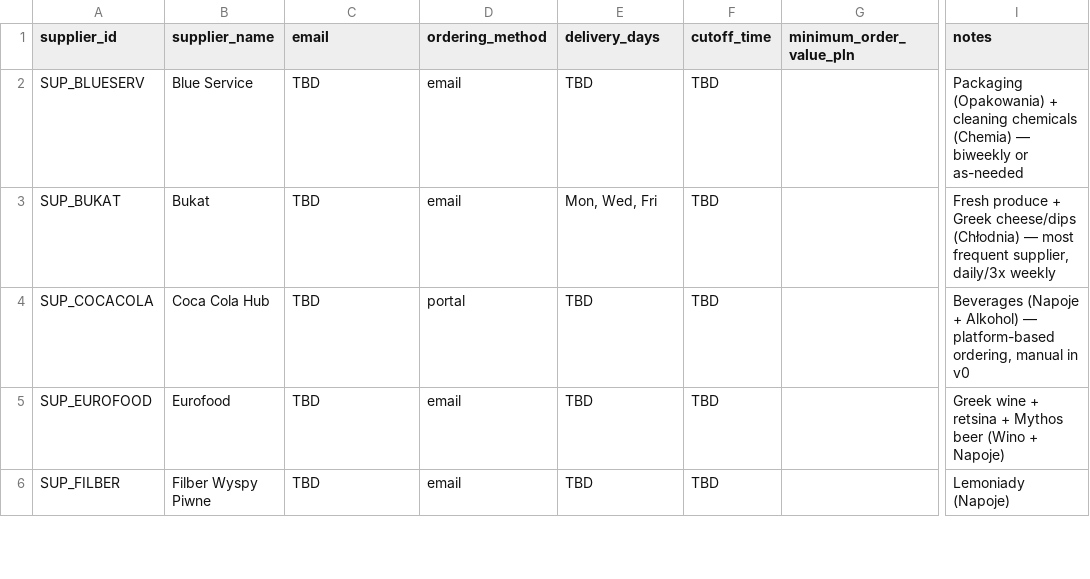
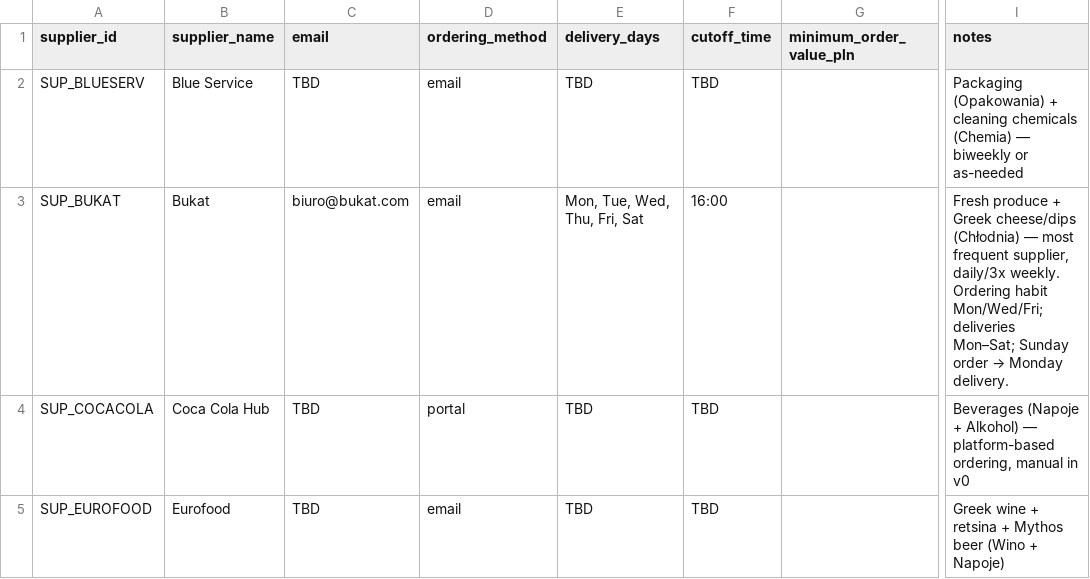
Before and after one commit to beniamin-openclaw/pita-supply-os, a CSV file: docs/pita-supply-os-v1/seed/suppliers.csv, drawn as a sheet; only a part is shown, gaps mark what is left out; the shorter side is filled out with more unchanged rows; the diff names each change by its address in the sheet, - before the commit and + after, or states it on an @@ line.

```diff
--- a/docs/pita-supply-os-v1/seed/suppliers.csv
+++ b/docs/pita-supply-os-v1/seed/suppliers.csv
-C3 (email): TBD
+C3 (email): biuro@bukat.com
-E3 (delivery_days): Mon, Wed, Fri
+E3 (delivery_days): Mon, Tue, Wed, Thu, Fri, Sat
-F3 (cutoff_time): TBD
+F3 (cutoff_time): 16:00
@@ I3 (notes): …supplier, daily/3x weekly → …supplier, daily/3x weekly. Ordering habit Mon/Wed/Fri; deliveries Mon–Sat; Sunday order → Monday delivery. @@
```
Also changed, not shown: docs/pita-supply-os-v1/seed/location_product_settings.csv, docs/pita-supply-os-v1/seed/supplier_products.csv, 2 other files.
